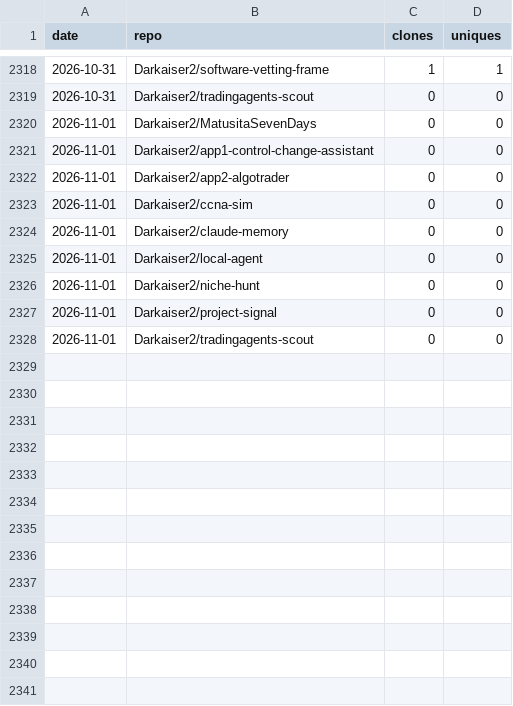
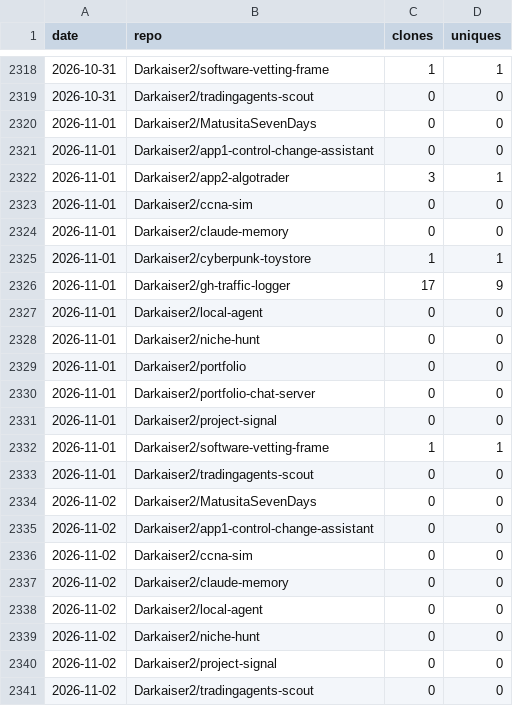
Before and after one commit to Darkaiser2/gh-traffic-logger, a CSV file: data/clones.csv, drawn as a sheet; only a part is shown, gaps mark what is left out.

```diff
--- a/data/clones.csv
+++ b/data/clones.csv
@@ -2321,8 +2321,21 @@ date,repo,clones,uniques
 2026-11-01,Darkaiser2/app1-control-change-assistant,0,0
-2026-11-01,Darkaiser2/app2-algotrader,0,0
+2026-11-01,Darkaiser2/app2-algotrader,3,1
 2026-11-01,Darkaiser2/ccna-sim,0,0
 2026-11-01,Darkaiser2/claude-memory,0,0
+2026-11-01,Darkaiser2/cyberpunk-toystore,1,1
+2026-11-01,Darkaiser2/gh-traffic-logger,17,9
 2026-11-01,Darkaiser2/local-agent,0,0
 2026-11-01,Darkaiser2/niche-hunt,0,0
+2026-11-01,Darkaiser2/portfolio,0,0
+2026-11-01,Darkaiser2/portfolio-chat-server,0,0
 2026-11-01,Darkaiser2/project-signal,0,0
+2026-11-01,Darkaiser2/software-vetting-frame,1,1
 2026-11-01,Darkaiser2/tradingagents-scout,0,0
+2026-11-02,Darkaiser2/MatusitaSevenDays,0,0
+2026-11-02,Darkaiser2/app1-control-change-assistant,0,0
+2026-11-02,Darkaiser2/ccna-sim,0,0
+2026-11-02,Darkaiser2/claude-memory,0,0
+2026-11-02,Darkaiser2/local-agent,0,0
+2026-11-02,Darkaiser2/niche-hunt,0,0
+2026-11-02,Darkaiser2/project-signal,0,0
+2026-11-02,Darkaiser2/tradingagents-scout,0,0
```
Also changed, not shown: data/views.csv.
